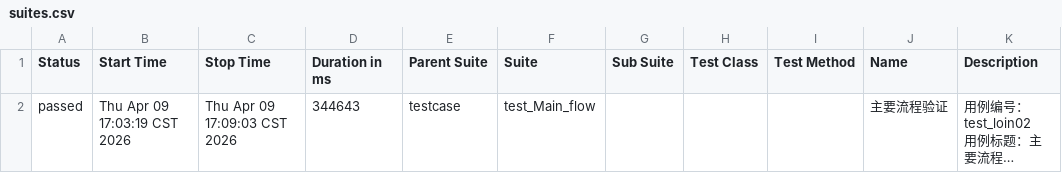
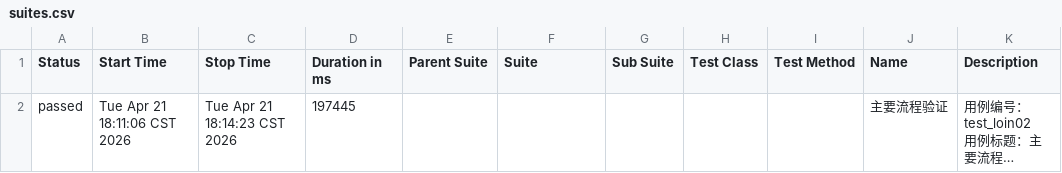
Before and after one commit to 102155yu/git-demo, a CSV file: LES_GL/report_allure/data/suites.csv, drawn as a sheet; long unchanged cells end in …; the diff names each change by its address in the sheet, - before the commit and + after, or states it on an @@ line.

```diff
--- a/LES_GL/report_allure/data/suites.csv
+++ b/LES_GL/report_allure/data/suites.csv
-B2 (Start Time): Thu Apr 09 17:03:19 CST 2026
+B2 (Start Time): Tue Apr 21 18:11:06 CST 2026
-C2 (Stop Time): Thu Apr 09 17:09:03 CST 2026
+C2 (Stop Time): Tue Apr 21 18:14:23 CST 2026
-D2 (Duration in ms): 344643
+D2 (Duration in ms): 197445
-E2 (Parent Suite): testcase
+E2 (Parent Suite): (empty)
-F2 (Suite): test_Main_flow
+F2 (Suite): (empty)
```
Also changed, not shown: 56 other files.
